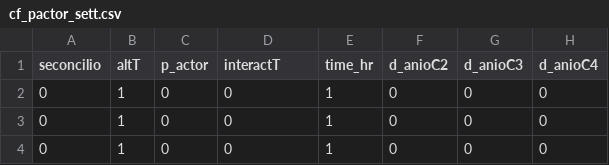
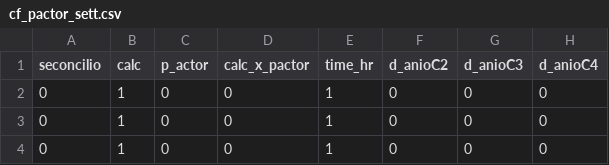
Before and after one commit to isaacmeza/control_function_example, a CSV file: DB/cf_pactor_sett.csv, drawn as a sheet; only a part is shown; the diff names each change by its address in the sheet, - before the commit and + after, or states it on an @@ line.

Commit message:
update dataset

```diff
--- a/DB/cf_pactor_sett.csv
+++ b/DB/cf_pactor_sett.csv
-B1: altT
+B1: calc
-D1: interactT
+D1: calc_x_pactor
```
Also changed, not shown: 1 other file.
